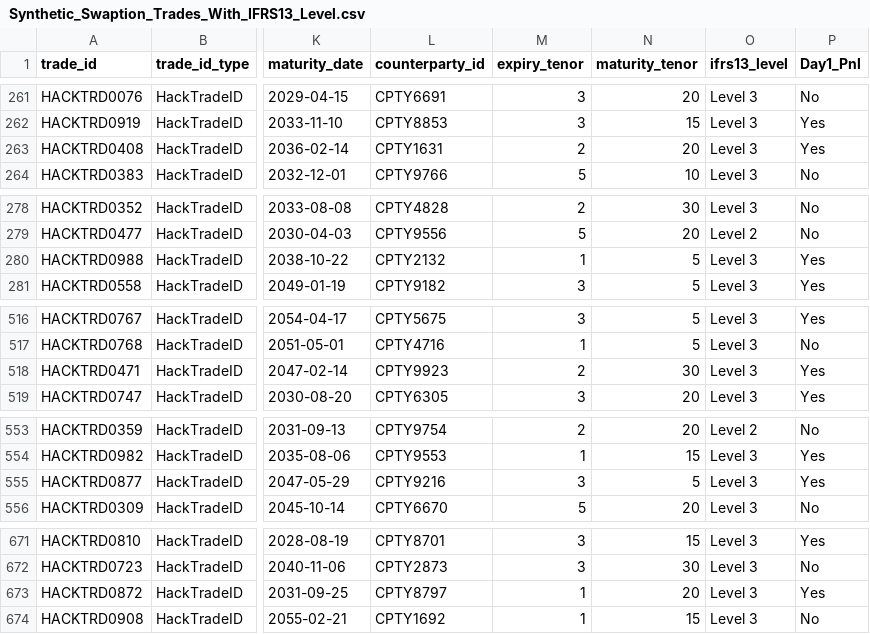
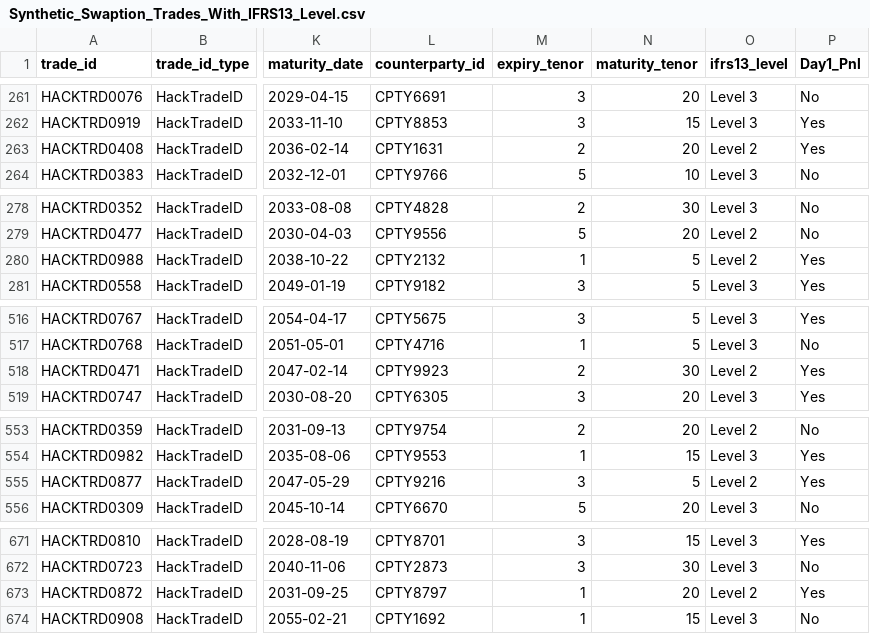
Before and after one commit to mskrishnakumar/Swaption_Synthetic_Data_Generator, a CSV file: Synthetic_Swaption_Trades_With_IFRS13_Level.csv, drawn as a sheet; only a part is shown, gaps mark what is left out; the diff covers the shown part only; the diff names each change by its address in the sheet, - before the commit and + after, or states it on an @@ line.

```diff
--- a/Synthetic_Swaption_Trades_With_IFRS13_Level.csv
+++ b/Synthetic_Swaption_Trades_With_IFRS13_Level.csv
-O263 (ifrs13_level): Level 3
+O263 (ifrs13_level): Level 2
-O280 (ifrs13_level): Level 3
+O280 (ifrs13_level): Level 2
-O518 (ifrs13_level): Level 3
+O518 (ifrs13_level): Level 2
-O555 (ifrs13_level): Level 3
+O555 (ifrs13_level): Level 2
-O673 (ifrs13_level): Level 3
+O673 (ifrs13_level): Level 2
```
Also changed, not shown: 2 edited cells elsewhere in this file, 1 other file.
